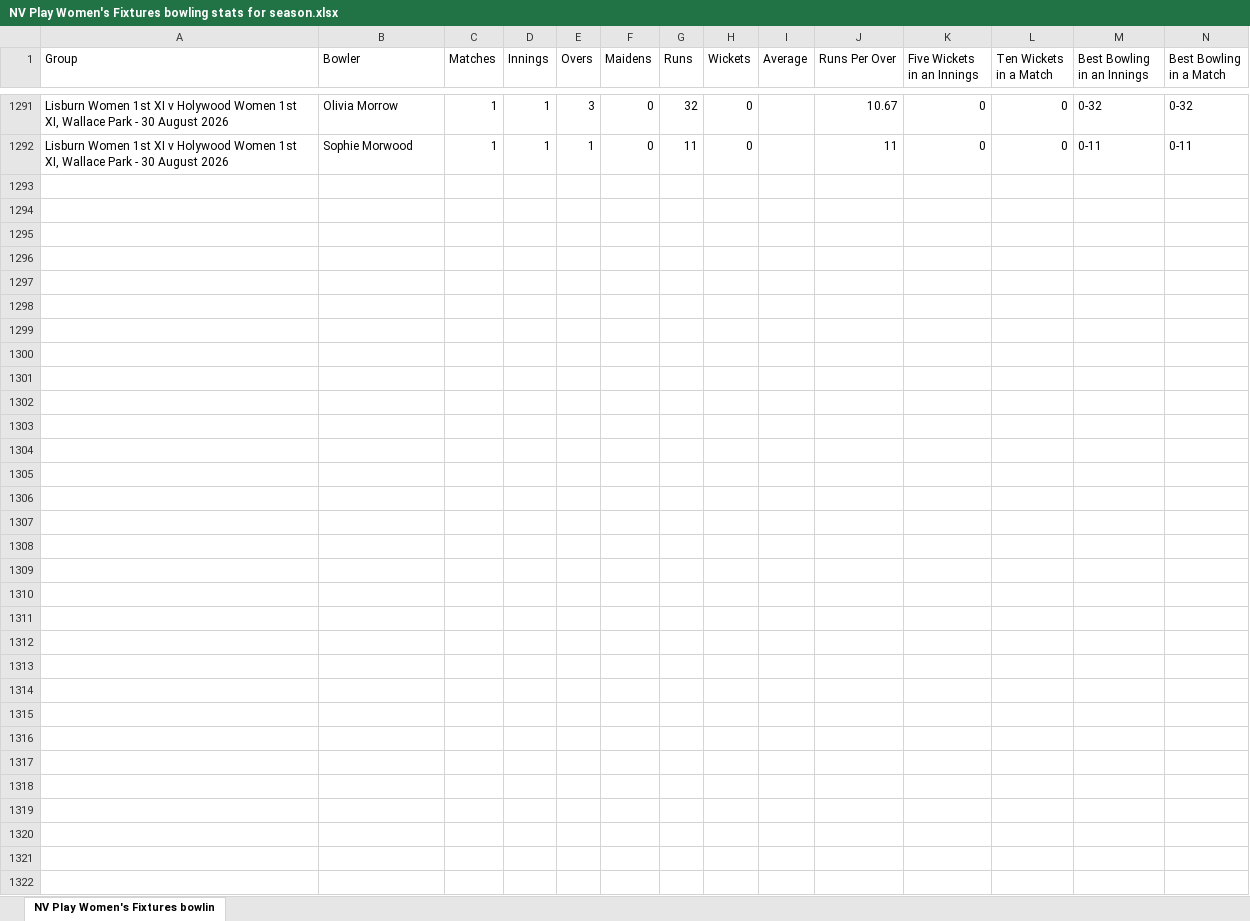
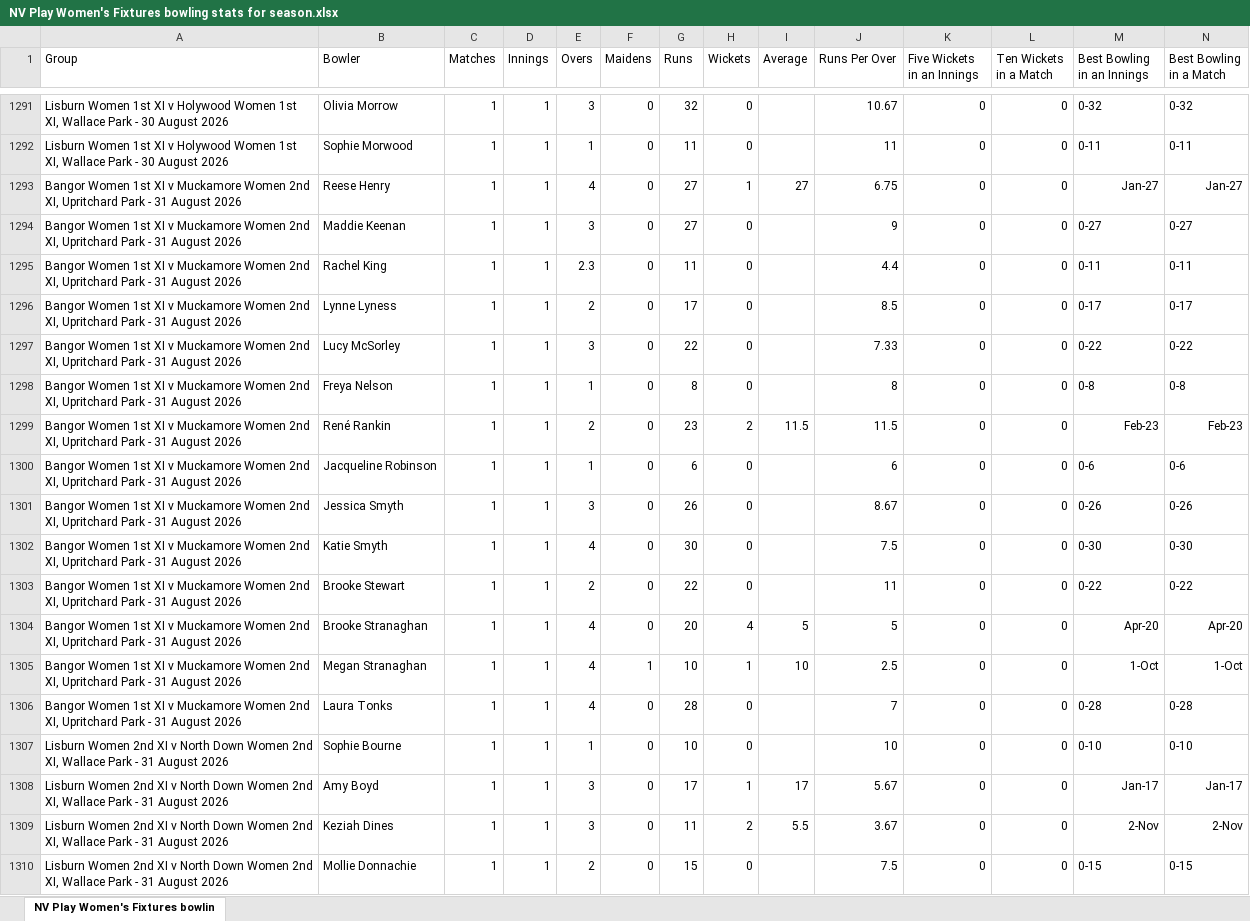
Before and after one commit to wyliemckinty/NCU-Cricket-Stats, an Excel workbook: NV Play Women's Fixtures bowling stats for season.xlsx, sheet NV Play Women's Fixtures bowlin, drawn as a sheet; only a part is shown, gaps mark what is left out; values as stored, in another font and other column widths than the file's, no borders; rows hold the shown columns only; the diff covers the shown part only; the diff names each change by its address in the sheet, - before the commit and + after, or states it on an @@ line.

```diff
--- a/NV Play Women's Fixtures bowling stats for season.xlsx (sheet NV Play Women's Fixtures bowlin)
+++ b/NV Play Women's Fixtures bowling stats for season.xlsx (sheet NV Play Women's Fixtures bowlin)
+row 1293: Bangor Women 1st XI v Muckamore Women 2nd XI, Upritchard Park - 31 August 2026 | Reese Henry | 1 | 1 | 4 | 0 | 27 | 1 | 27 | 6.75 | 0 | 0 | Jan-27 | Jan-27
+row 1294: Bangor Women 1st XI v Muckamore Women 2nd XI, Upritchard Park - 31 August 2026 | Maddie Keenan | 1 | 1 | 3 | 0 | 27 | 0 |  | 9 | 0 | 0 | 0-27 | 0-27
+row 1295: Bangor Women 1st XI v Muckamore Women 2nd XI, Upritchard Park - 31 August 2026 | Rachel King | 1 | 1 | 2.3 | 0 | 11 | 0 |  | 4.4 | 0 | 0 | 0-11 | 0-11
+row 1296: Bangor Women 1st XI v Muckamore Women 2nd XI, Upritchard Park - 31 August 2026 | Lynne Lyness | 1 | 1 | 2 | 0 | 17 | 0 |  | 8.5 | 0 | 0 | 0-17 | 0-17
+row 1297: Bangor Women 1st XI v Muckamore Women 2nd XI, Upritchard Park - 31 August 2026 | Lucy McSorley | 1 | 1 | 3 | 0 | 22 | 0 |  | 7.33 | 0 | 0 | 0-22 | 0-22
+row 1298: Bangor Women 1st XI v Muckamore Women 2nd XI, Upritchard Park - 31 August 2026 | Freya Nelson | 1 | 1 | 1 | 0 | 8 | 0 |  | 8 | 0 | 0 | 0-8 | 0-8
+row 1299: Bangor Women 1st XI v Muckamore Women 2nd XI, Upritchard Park - 31 August 2026 | René Rankin | 1 | 1 | 2 | 0 | 23 | 2 | 11.5 | 11.5 | 0 | 0 | Feb-23 | Feb-23
+row 1300: Bangor Women 1st XI v Muckamore Women 2nd XI, Upritchard Park - 31 August 2026 | Jacqueline Robinson | 1 | 1 | 1 | 0 | 6 | 0 |  | 6 | 0 | 0 | 0-6 | 0-6
+row 1301: Bangor Women 1st XI v Muckamore Women 2nd XI, Upritchard Park - 31 August 2026 | Jessica Smyth | 1 | 1 | 3 | 0 | 26 | 0 |  | 8.67 | 0 | 0 | 0-26 | 0-26
+row 1302: Bangor Women 1st XI v Muckamore Women 2nd XI, Upritchard Park - 31 August 2026 | Katie Smyth | 1 | 1 | 4 | 0 | 30 | 0 |  | 7.5 | 0 | 0 | 0-30 | 0-30
+row 1303: Bangor Women 1st XI v Muckamore Women 2nd XI, Upritchard Park - 31 August 2026 | Brooke Stewart | 1 | 1 | 2 | 0 | 22 | 0 |  | 11 | 0 | 0 | 0-22 | 0-22
+row 1304: Bangor Women 1st XI v Muckamore Women 2nd XI, Upritchard Park - 31 August 2026 | Brooke Stranaghan | 1 | 1 | 4 | 0 | 20 | 4 | 5 | 5 | 0 | 0 | Apr-20 | Apr-20
+row 1305: Bangor Women 1st XI v Muckamore Women 2nd XI, Upritchard Park - 31 August 2026 | Megan Stranaghan | 1 | 1 | 4 | 1 | 10 | 1 | 10 | 2.5 | 0 | 0 | 1-Oct | 1-Oct
+row 1306: Bangor Women 1st XI v Muckamore Women 2nd XI, Upritchard Park - 31 August 2026 | Laura Tonks | 1 | 1 | 4 | 0 | 28 | 0 |  | 7 | 0 | 0 | 0-28 | 0-28
+row 1307: Lisburn Women 2nd XI v North Down Women 2nd XI, Wallace Park - 31 August 2026 | Sophie Bourne | 1 | 1 | 1 | 0 | 10 | 0 |  | 10 | 0 | 0 | 0-10 | 0-10
+row 1308: Lisburn Women 2nd XI v North Down Women 2nd XI, Wallace Park - 31 August 2026 | Amy Boyd | 1 | 1 | 3 | 0 | 17 | 1 | 17 | 5.67 | 0 | 0 | Jan-17 | Jan-17
+row 1309: Lisburn Women 2nd XI v North Down Women 2nd XI, Wallace Park - 31 August 2026 | Keziah Dines | 1 | 1 | 3 | 0 | 11 | 2 | 5.5 | 3.67 | 0 | 0 | 2-Nov | 2-Nov
+row 1310: Lisburn Women 2nd XI v North Down Women 2nd XI, Wallace Park - 31 August 2026 | Mollie Donnachie | 1 | 1 | 2 | 0 | 15 | 0 |  | 7.5 | 0 | 0 | 0-15 | 0-15
```
Also changed, not shown: 9 added rows elsewhere in this sheet, NV Play Women's Fixtures batting stats for season.xlsx, 2 other files.
